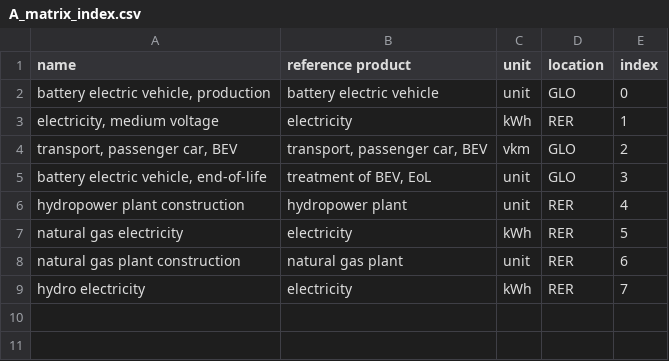
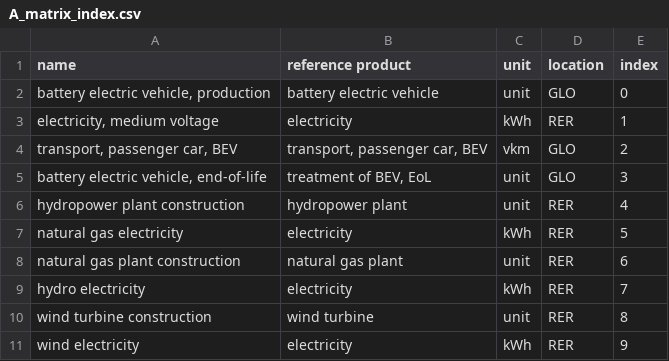
Before and after one commit to Laboratory-for-Energy-Systems-Analysis/trails, a CSV file: dev/example/inventories/2050/A_matrix_index.csv, drawn as a sheet.

```diff
--- a/dev/example/inventories/2050/A_matrix_index.csv
+++ b/dev/example/inventories/2050/A_matrix_index.csv
@@ -9 +9,3 @@ natural gas plant construction;natural gas plant;unit;RER;6
 hydro electricity;electricity;kWh;RER;7
+wind turbine construction;wind turbine;unit;RER;8
+wind electricity;electricity;kWh;RER;9
```
Also changed, not shown: dev/example/inventories/2005/A.csv, dev/example/inventories/2050/B.csv, 15 other files.
